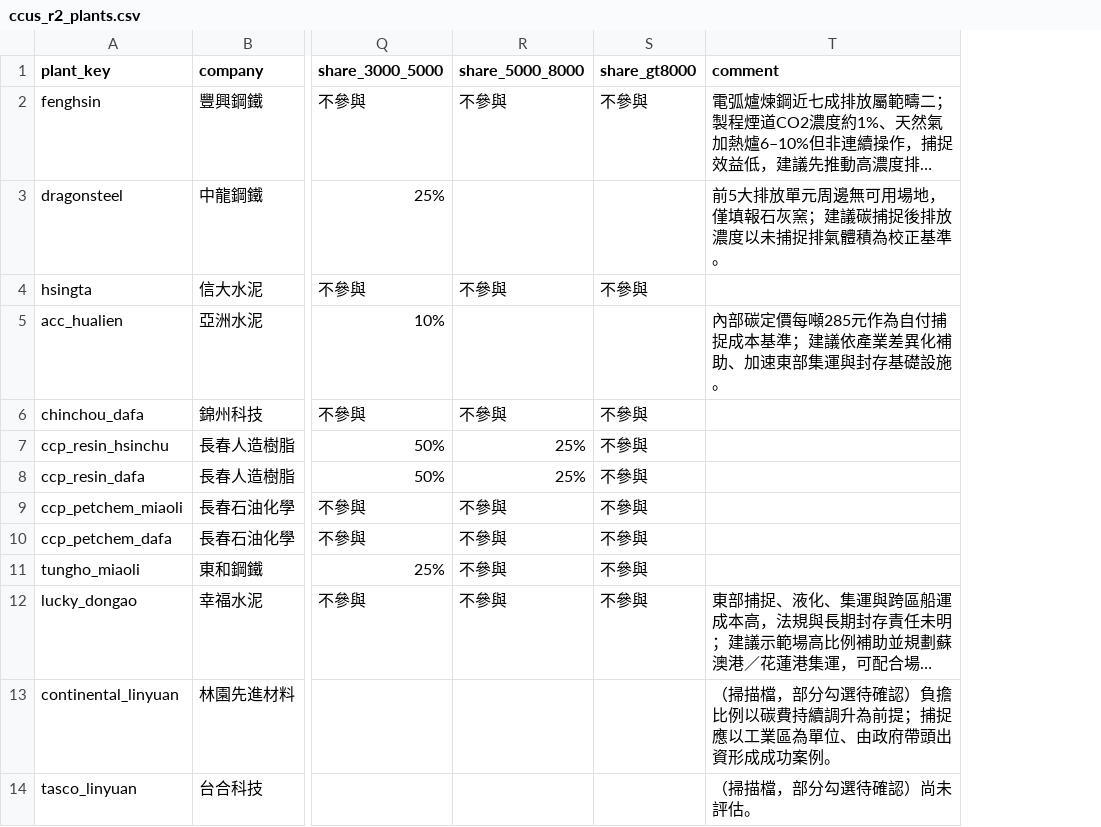
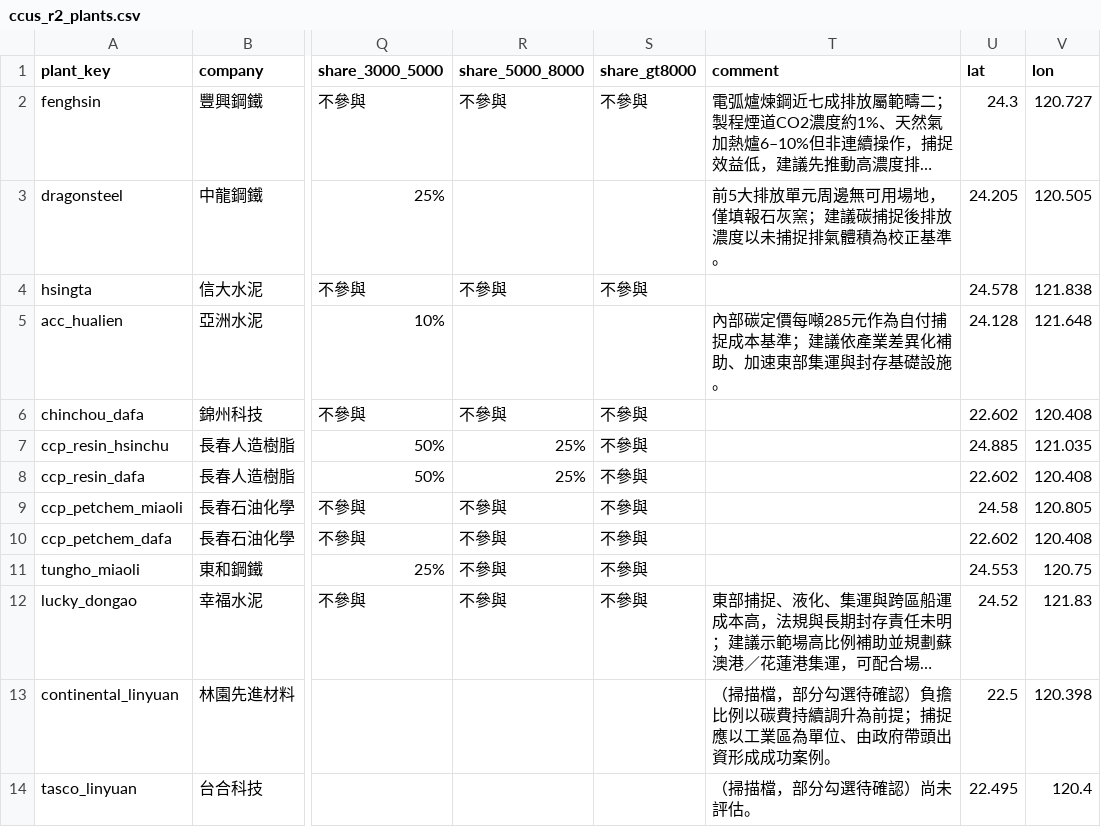
Before and after one commit to youshenglin-ui/trade-dashboard, a CSV file: data/energy/ccus_r2_plants.csv, drawn as a sheet; only a part is shown, gaps mark what is left out; long unchanged cells end in …; the diff names each change by its address in the sheet, - before the commit and + after, or states it on an @@ line.

```diff
--- a/data/energy/ccus_r2_plants.csv
+++ b/data/energy/ccus_r2_plants.csv
+column U (lat), rows 2-14: 24.3 | 24.205 | 24.578 | 24.128 | 22.602 | 24.885 | 22.602 | 24.58 | 22.602 | 24.553 | 24.52 | 22.5 | 22.495
+column V (lon), rows 2-14: 120.727 | 120.505 | 121.838 | 121.648 | 120.408 | 121.035 | 120.408 | 120.805 | 120.408 | 120.75 | 121.83 | 120.398 | 120.4
```
Also changed, not shown: 8 other files.
